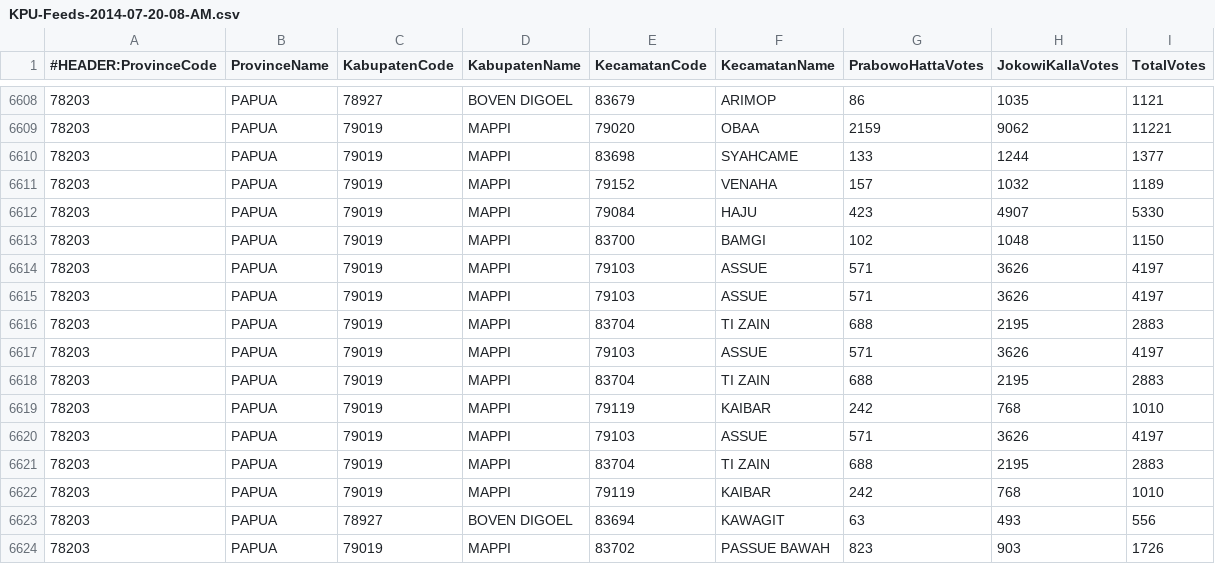
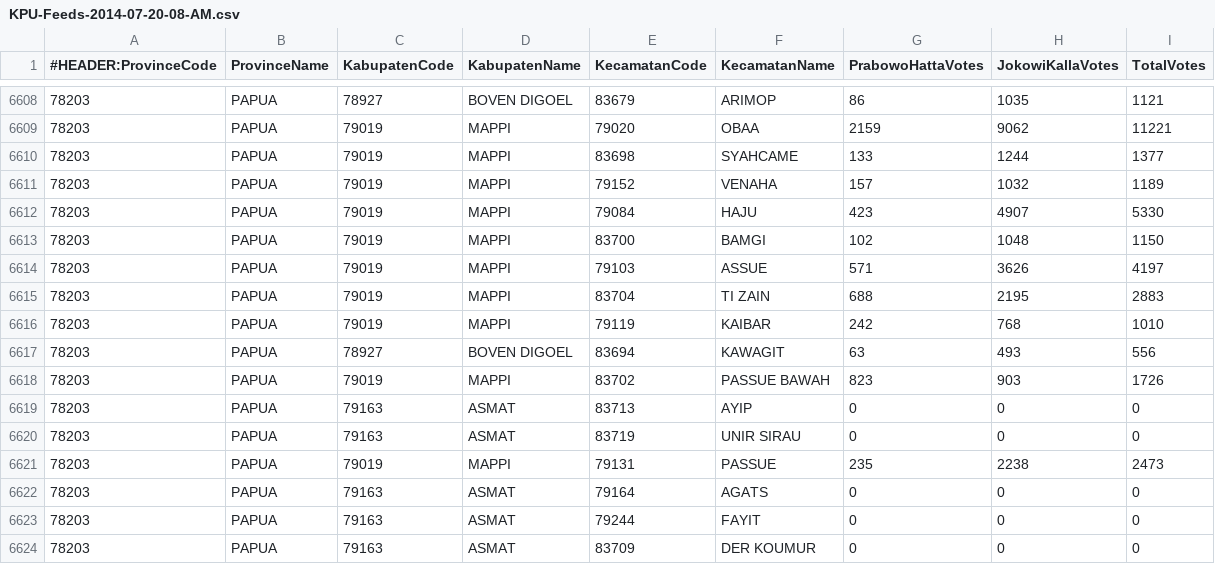
Before and after one commit to andixia/Pilpres2014Portal, a CSV file: KPU-Feeds-2014-07-20-08-AM.csv, drawn as a sheet; only a part is shown, gaps mark what is left out; the shorter side is filled out with more unchanged rows; the diff names each change by its address in the sheet, - before the commit and + after, or states it on an @@ line.

```diff
--- a/KPU-Feeds-2014-07-20-08-AM.csv
+++ b/KPU-Feeds-2014-07-20-08-AM.csv
-row 6615: 78203 | PAPUA | 79019 | MAPPI | 79103 | ASSUE | 571 | 3626 | 4197
-row 6616: 78203 | PAPUA | 79019 | MAPPI | 83704 | TI ZAIN | 688 | 2195 | 2883
-row 6617: 78203 | PAPUA | 79019 | MAPPI | 79103 | ASSUE | 571 | 3626 | 4197
-row 6618: 78203 | PAPUA | 79019 | MAPPI | 83704 | TI ZAIN | 688 | 2195 | 2883
-row 6619: 78203 | PAPUA | 79019 | MAPPI | 79119 | KAIBAR | 242 | 768 | 1010
-row 6620: 78203 | PAPUA | 79019 | MAPPI | 79103 | ASSUE | 571 | 3626 | 4197
```
Also changed, not shown: KPU-Feeds-2014-07-19-02-PM.csv, KPU-Feeds-2014-07-19-04-PM.csv, 33 other files.
